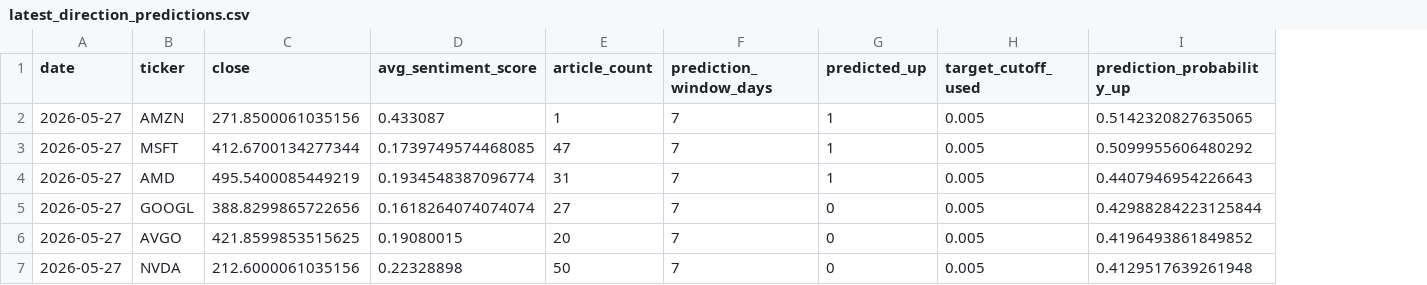
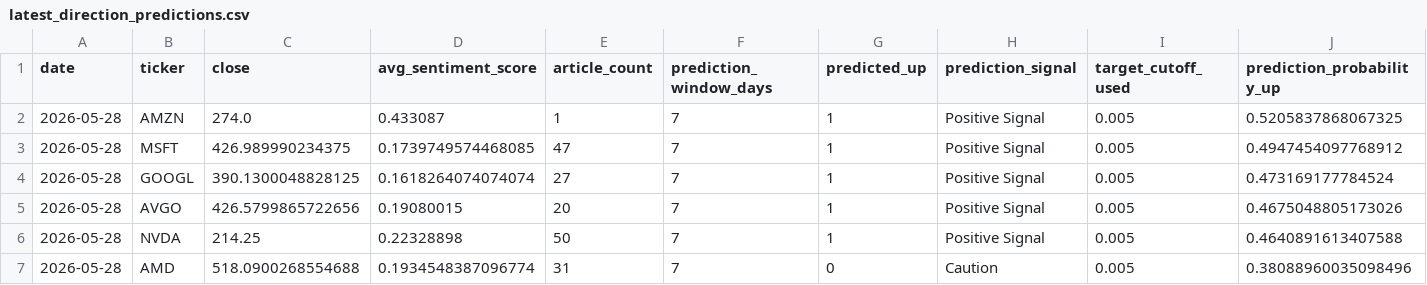
Before and after one commit to 4sciencee/MIS433-Final-Project, a CSV file: outputs/model_results/latest_direction_predictions.csv, drawn as a sheet; removed rows and columns are numbered as before the commit, all else as after; the diff names each change by its address in the sheet, - before the commit and + after, or states it on an @@ line.

```diff
--- a/outputs/model_results/latest_direction_predictions.csv
+++ b/outputs/model_results/latest_direction_predictions.csv
+column H (prediction_signal), rows 2-6: all Positive Signal
-A2:A3 (date): 2026-05-27
+A2:A3 (date): 2026-05-28
-C2 (close): 271.8500061035156
+C2 (close): 274.0
-J2 (prediction_probability_up): 0.5142320827635065
+J2 (prediction_probability_up): 0.5205837868067325
-C3 (close): 412.6700134277344
+C3 (close): 426.989990234375
-J3 (prediction_probability_up): 0.5099955606480292
+J3 (prediction_probability_up): 0.4947454097768912
-row 4: 2026-05-27 | AMD | 495.5400085449219 | 0.1934548387096774 | 31 | 7 | 1 | 0.005 | 0.4407946954226643
-A4:A6 (date): 2026-05-27
+A4:A6 (date): 2026-05-28
-C4 (close): 388.8299865722656
+C4 (close): 390.1300048828125
-G4:G6 (predicted_up): 0
+G4:G6 (predicted_up): 1
-J4 (prediction_probability_up): 0.42988284223125844
+J4 (prediction_probability_up): 0.473169177784524
-C5 (close): 421.8599853515625
+C5 (close): 426.5799865722656
-J5 (prediction_probability_up): 0.4196493861849852
+J5 (prediction_probability_up): 0.4675048805173026
-C6 (close): 212.6000061035156
+C6 (close): 214.25
-J6 (prediction_probability_up): 0.4129517639261948
+J6 (prediction_probability_up): 0.4640891613407588
+row 7: 2026-05-28 | AMD | 518.0900268554688 | 0.1934548387096774 | 31 | 7 | 0 | Caution | 0.005 | 0.38088960035098496
```
Also changed, not shown: data/processed/latest_prediction_rows.csv, outputs/model_results/model_feature_importance.csv, 16 other files.
